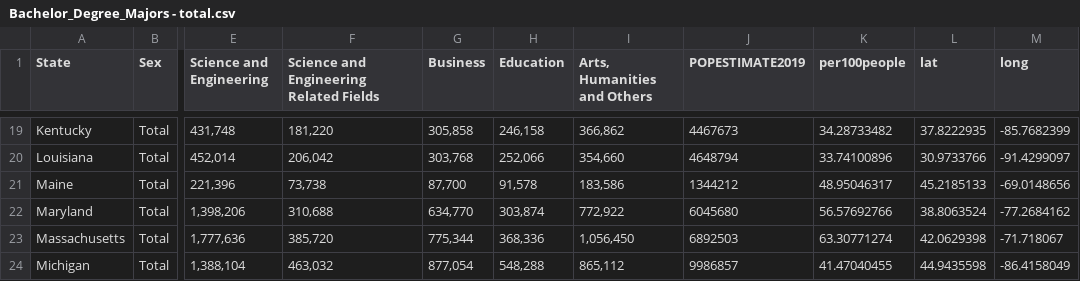
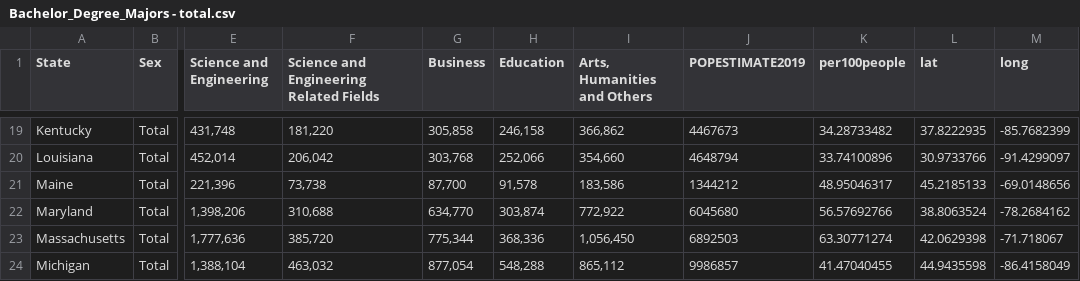
Before and after one commit to tkhe0002/Fit3179, a CSV file: data/Bachelor_Degree_Majors - total.csv, drawn as a sheet; only a part is shown, gaps mark what is left out; the diff names each change by its address in the sheet, - before the commit and + after, or states it on an @@ line.

Commit message:
update csv file

```diff
--- a/data/Bachelor_Degree_Majors - total.csv
+++ b/data/Bachelor_Degree_Majors - total.csv
-M22 (long): -77.2684162
+M22 (long): -78.2684162
```
